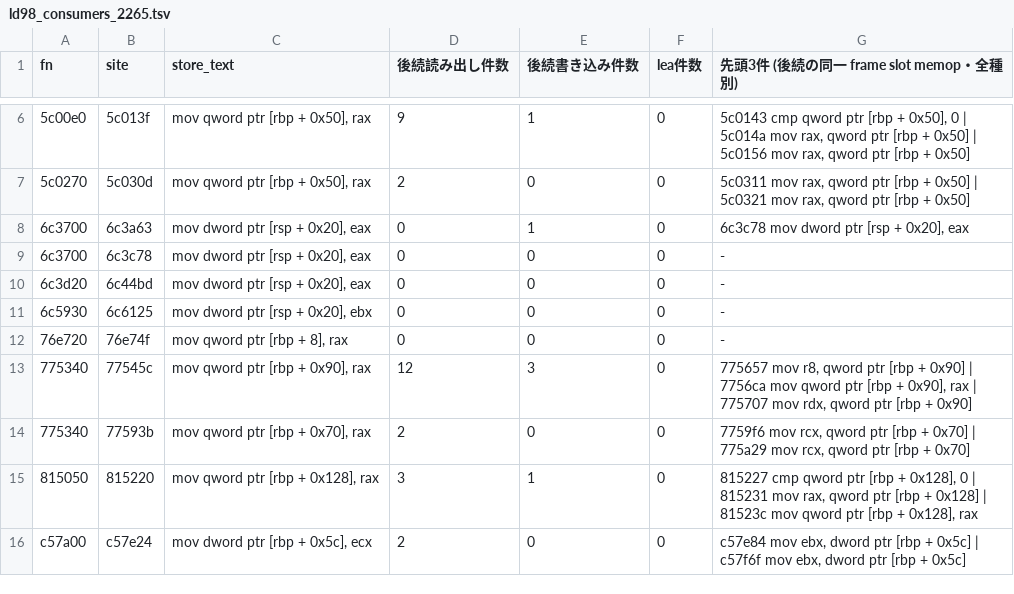
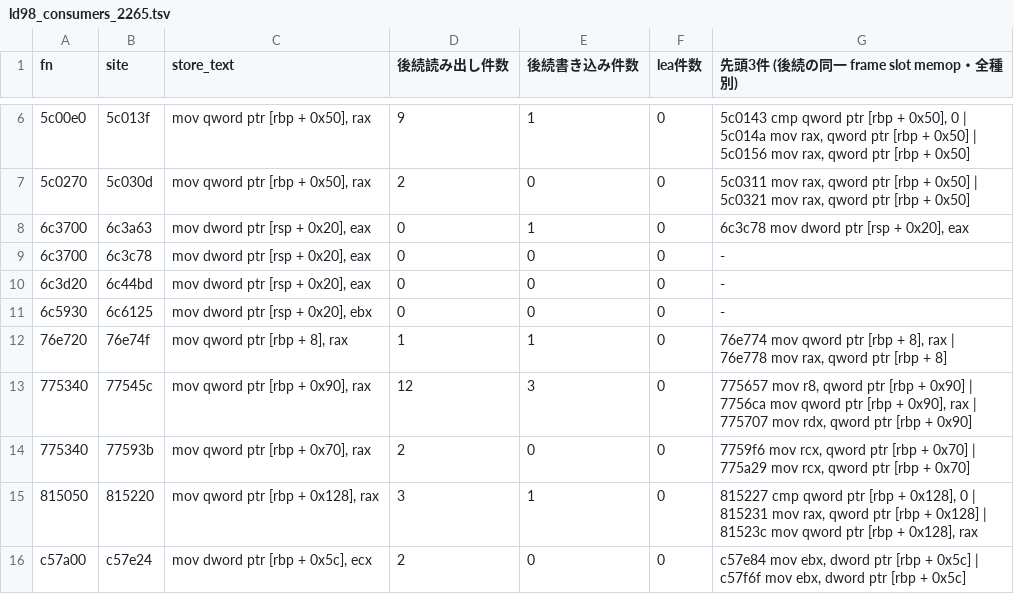
Before and after one commit to signature-studio/signature-studio-dev, a TSV file: tools/m11/ldfix/results/ld98_consumers_2265.tsv, drawn as a sheet; only a part is shown, gaps mark what is left out.

```diff
--- a/tools/m11/ldfix/results/ld98_consumers_2265.tsv
+++ b/tools/m11/ldfix/results/ld98_consumers_2265.tsv
@@ -11,3 +11,3 @@ fn	site	store_text	後続読み出し件数	後続書き込み件数	lea件数
 6c5930	6c6125	mov dword ptr [rsp + 0x20], ebx	0	0	0	-
-76e720	76e74f	mov qword ptr [rbp + 8], rax	0	0	0	-
+76e720	76e74f	mov qword ptr [rbp + 8], rax	1	1	0	76e774 mov qword ptr [rbp + 8], rax | 76e778 mov rax, qword ptr [rbp + 8]
 775340	77545c	mov qword ptr [rbp + 0x90], rax	12	3	0	775657 mov r8, qword ptr [rbp + 0x90] | 7756ca mov qword ptr [rbp + 0x90], rax | 775707 mov rdx, qword ptr [rbp + 0x90]
```
Also changed, not shown: tools/m11/ldfix/results/spill178_1161.tsv, 2 other files.
